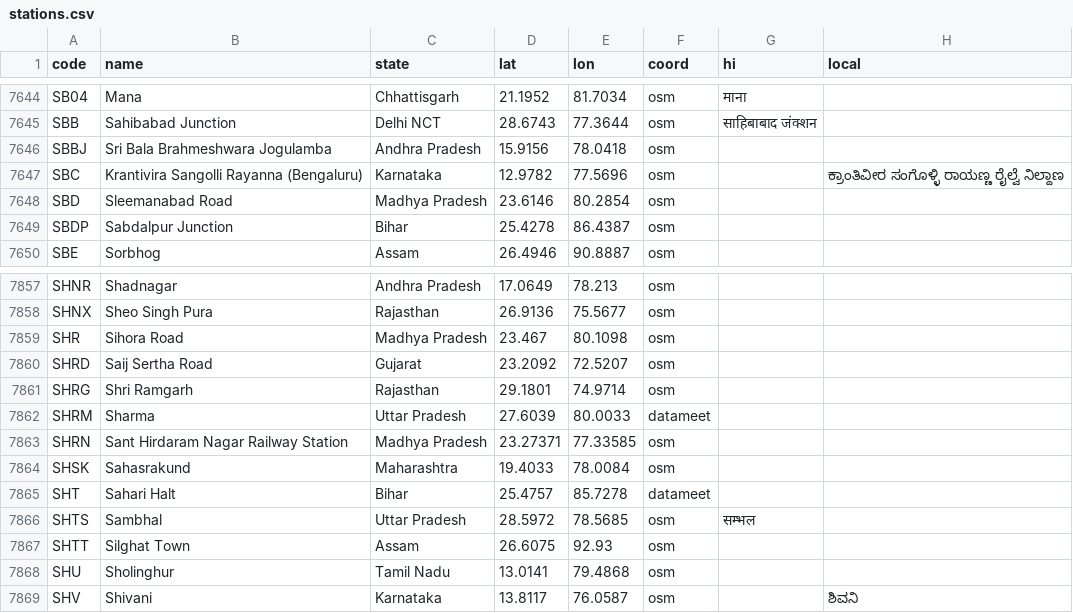
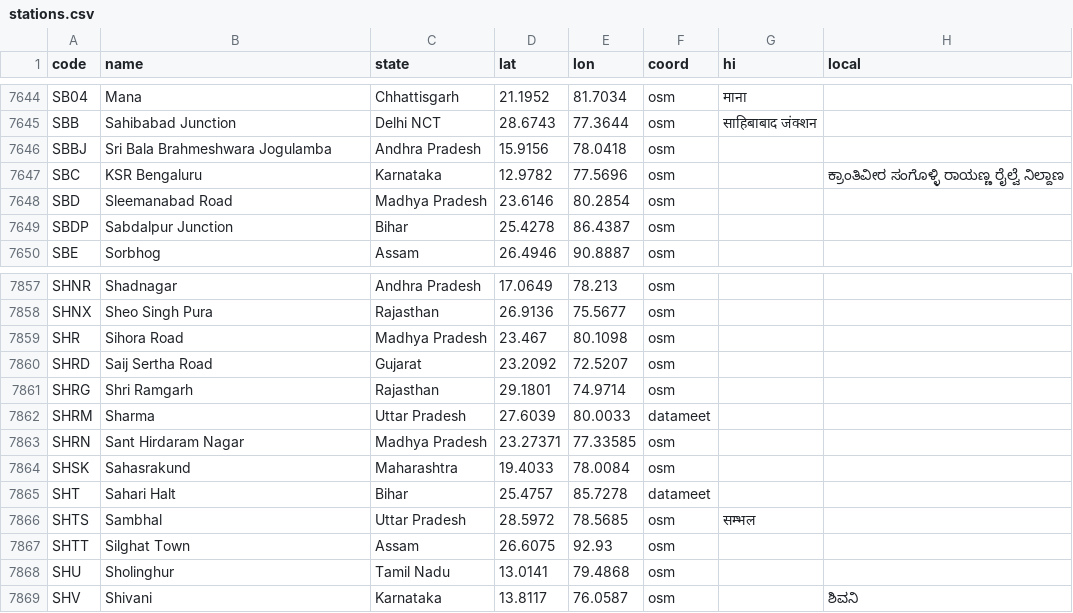
Before and after one commit to nimb-ou/railgaddi, a CSV file: db/stations.csv, drawn as a sheet; only a part is shown, gaps mark what is left out.

```diff
--- a/db/stations.csv
+++ b/db/stations.csv
@@ -7646,3 +7646,3 @@ SBB,Sahibabad Junction,Delhi NCT,28.6743,77.3644,osm,साहिबाबाद
 SBBJ,Sri Bala Brahmeshwara Jogulamba,Andhra Pradesh,15.9156,78.0418,osm,,
-SBC,Krantivira Sangolli Rayanna (Bengaluru),Karnataka,12.9782,77.5696,osm,,ಕ್ರಾಂತಿವೀರ ಸಂಗೊಳ್ಳಿ ರಾಯಣ್ಣ ರೈಲ್ವೆ ನಿಲ್ದಾಣ
+SBC,KSR Bengaluru,Karnataka,12.9782,77.5696,osm,,ಕ್ರಾಂತಿವೀರ ಸಂಗೊಳ್ಳಿ ರಾಯಣ್ಣ ರೈಲ್ವೆ ನಿಲ್ದಾಣ
 SBD,Sleemanabad Road,Madhya Pradesh,23.6146,80.2854,osm,,
@@ -7862,3 +7862,3 @@ SHRG,Shri Ramgarh,Rajasthan,29.1801,74.9714,osm,,
 SHRM,Sharma,Uttar Pradesh,27.6039,80.0033,datameet,,
-SHRN,Sant Hirdaram Nagar Railway Station,Madhya Pradesh,23.27371,77.33585,osm,,
+SHRN,Sant Hirdaram Nagar,Madhya Pradesh,23.27371,77.33585,osm,,
 SHSK,Sahasrakund,Maharashtra,19.4033,78.0084,osm,,
```
Also changed, not shown: 16 other files.
